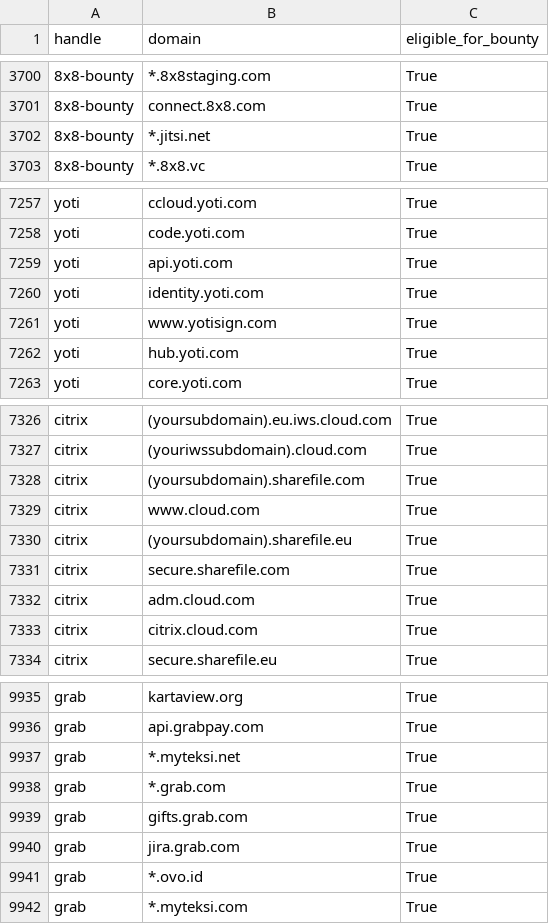
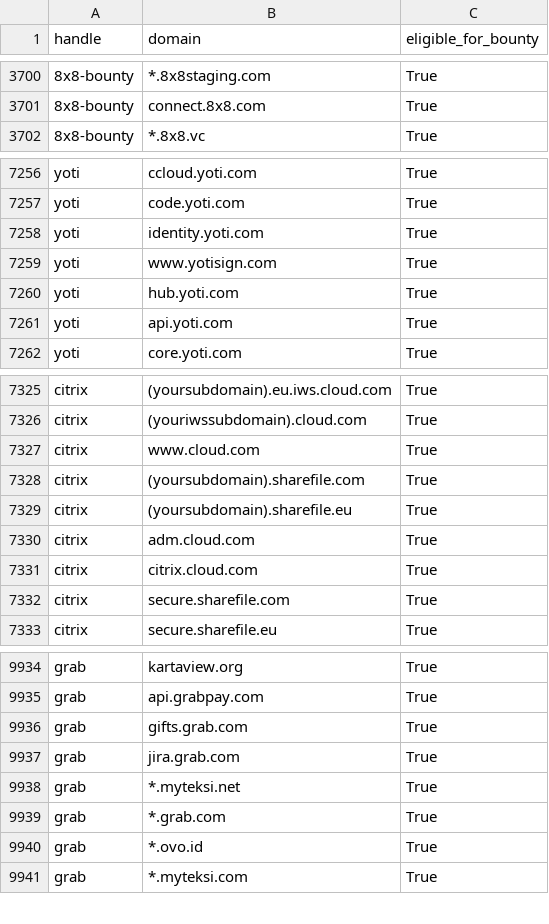
Before and after one commit to zhifana/h1domains, a CSV file: domains.csv, drawn as a sheet; only a part is shown, gaps mark what is left out; removed rows and columns are numbered as before the commit, all else as after; the diff covers the shown part only; the diff names each change by its address in the sheet, - before the commit and + after, or states it on an @@ line.

```diff
--- a/domains.csv
+++ b/domains.csv
-row 3702: 8x8-bounty | *.jitsi.net | True
-B7258 (domain): api.yoti.com
+B7258 (domain): identity.yoti.com
-B7259 (domain): identity.yoti.com
+B7259 (domain): www.yotisign.com
-B7260 (domain): www.yotisign.com
+B7260 (domain): hub.yoti.com
-B7261 (domain): hub.yoti.com
+B7261 (domain): api.yoti.com
-B7327 (domain): (yoursubdomain).sharefile.com
+B7327 (domain): www.cloud.com
-B7328 (domain): www.cloud.com
+B7328 (domain): (yoursubdomain).sharefile.com
-B7330 (domain): secure.sharefile.com
+B7330 (domain): adm.cloud.com
-B7331 (domain): adm.cloud.com
+B7331 (domain): citrix.cloud.com
-B7332 (domain): citrix.cloud.com
+B7332 (domain): secure.sharefile.com
-B9936 (domain): *.myteksi.net
+B9936 (domain): gifts.grab.com
-B9937 (domain): *.grab.com
+B9937 (domain): jira.grab.com
-B9938 (domain): gifts.grab.com
+B9938 (domain): *.myteksi.net
-B9939 (domain): jira.grab.com
+B9939 (domain): *.grab.com
```
Also changed, not shown: 25 moved rows and 13 edited cells elsewhere in this file, 3 other files.
